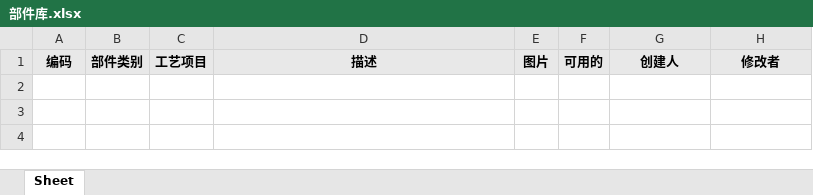
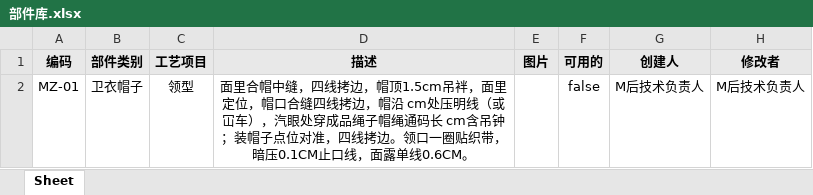
Before and after one commit to Yangqi0338/YFG, an Excel workbook: src/main/resources/static/excel/部件库.xlsx, sheet Sheet, drawn as a sheet; values as stored, in another font and other column widths than the file's, no borders; charts and pictures not drawn; the diff names each change by its address in the sheet, - before the commit and + after, or states it on an @@ line.

```diff
--- a/src/main/resources/static/excel/部件库.xlsx (sheet Sheet)
+++ b/src/main/resources/static/excel/部件库.xlsx (sheet Sheet)
+row 2: MZ-01 | 卫衣帽子 | 领型 | 面里合帽中缝，四线拷边，帽顶1.5cm吊袢，面里定位，帽口合缝四线拷边，帽沿 cm处压明线（或冚车），汽眼处穿成品绳子帽绳通码长 cm含吊钟；装帽子点位对准，四线拷边。领口一圈贴织带，暗压0.1CM止口线，面露单线0.6CM。 |  | false | M后技术负责人 | M后技术负责人
```
Also changed, not shown: charts or pictures, src/main/resources/static/excel/基础工艺.xlsx, src/main/resources/static/excel/外辅工艺.xlsx, 4 other files.
